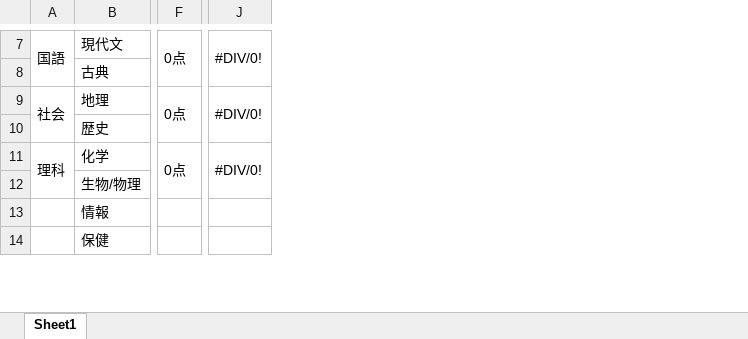
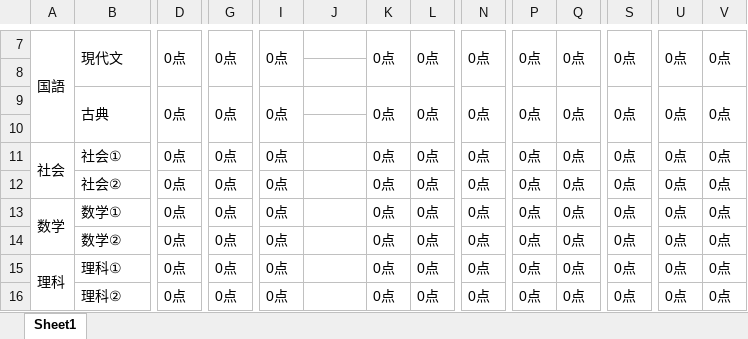
Before and after one commit to ymdryy/ymd, an Excel workbook: testscore.xlsx, sheet Sheet1, drawn as a sheet; only a part is shown, gaps mark what is left out; values as stored, in another font and other column widths than the file's, no cell formats; conditional formats not drawn; removed rows and columns are numbered as before the commit, all else as after; rows hold the shown columns only; the diff covers the shown part only; the diff names each change by its address in the sheet, - before the commit and + after, or states it on an @@ line.

Commit message:
Add files via upload

```diff
--- a/testscore.xlsx (sheet Sheet1)
+++ b/testscore.xlsx (sheet Sheet1)
+column D, row 7: 0点; row 9: 0点; row 11: 0点; row 15: 0点
+column G, row 7: 0点; row 9: 0点; row 11: 0点; row 15: 0点
+column K, row 7: 0点; row 9: 0点; row 11: 0点; row 15: 0点
+column L, row 7: 0点; row 9: 0点; row 11: 0点; row 15: 0点
+column N, row 7: 0点; row 9: 0点; row 11: 0点; row 15: 0点
+column P, row 7: 0点; row 9: 0点; row 11: 0点; row 15: 0点
+column Q, row 7: 0点; row 9: 0点; row 11: 0点; row 15: 0点
+column S, row 7: 0点; row 9: 0点; row 11: 0点; row 15: 0点
+column U, row 7: 0点; row 9: 0点; row 11: 0点; row 15: 0点
+column V, row 7: 0点; row 9: 0点; row 11: 0点; row 15: 0点
+B7:B8 merged
-F7:F8 merged
+I7:I8 merged
-J7: #DIV/0!
+J7: (empty)
-J7:J8 merged
+row 8: (empty)
+B9:B10 merged
-I9: (empty)
+I9: 0点
+I9:I10 merged
+row 10: (empty)
-B11: 地理
+B11: 社会①
-F9:F10 merged
-J11: #DIV/0!
+J11: (empty)
-J9:J10 merged
-row 10:  | 歴史
+row 12:  | 社会② | 0点 | 0点 | 0点 |  | 0点 | 0点 | 0点 | 0点 | 0点 | 0点 | 0点 | 0点
+row 13: 数学 | 数学① | 0点 | 0点 | 0点 |  | 0点 | 0点 | 0点 | 0点 | 0点 | 0点 | 0点 | 0点
+row 14:  | 数学② | 0点 | 0点 | 0点 |  | 0点 | 0点 | 0点 | 0点 | 0点 | 0点 | 0点 | 0点
-B15: 化学
+B15: 理科①
-F11:F12 merged
-J15: #DIV/0!
+J15: (empty)
-J11:J12 merged
-row 12:  | 生物/物理
-row 13:  | 情報
-row 14:  | 保健
+row 16:  | 理科② | 0点 | 0点 | 0点 |  | 0点 | 0点 | 0点 | 0点 | 0点 | 0点 | 0点 | 0点
```
Also changed, not shown: 6 added rows, 4 removed rows, 5 added columns, 8 removed columns, 13 edited cells and merged cells elsewhere in this sheet, cell formats, formulas that keep their value.
